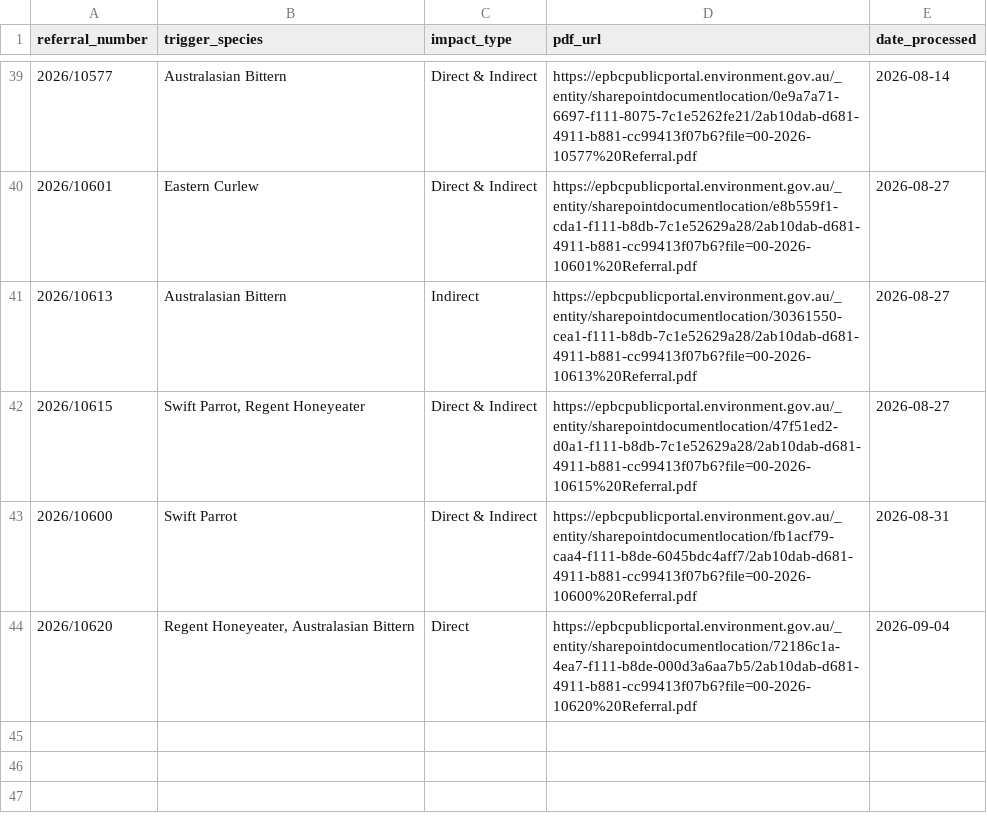
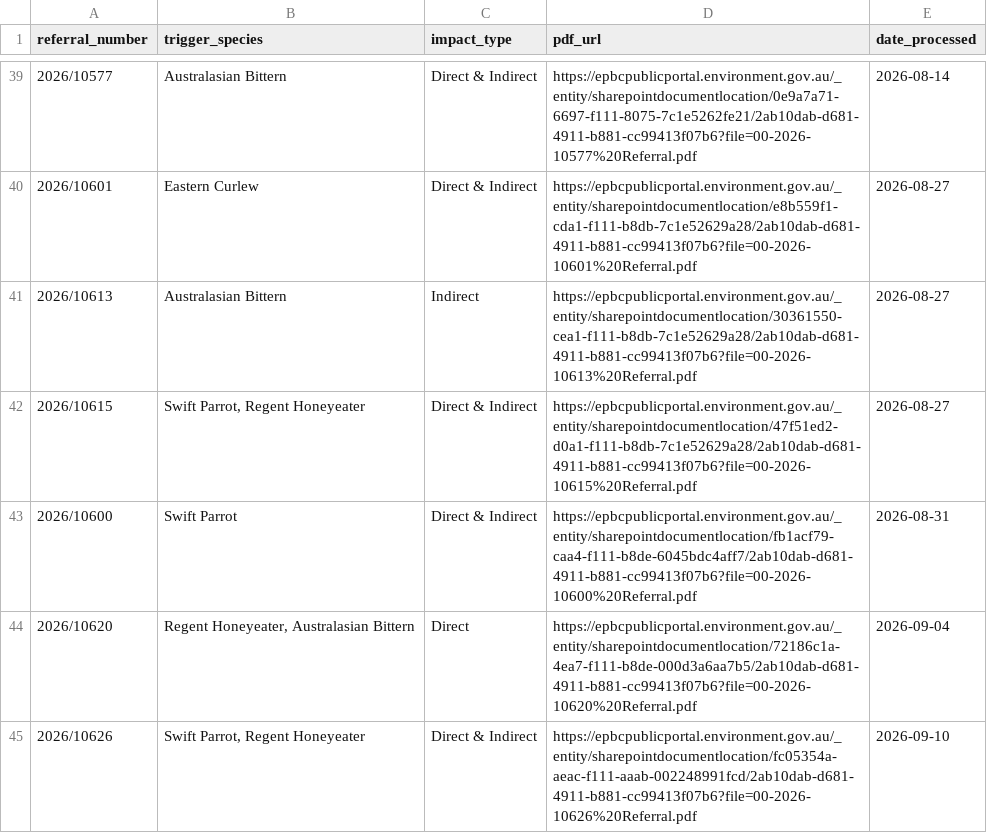
Before and after one commit to LanaMAustin/EPBC_referral_scrape, a CSV file: data/processed_referrals.csv, drawn as a sheet; only a part is shown, gaps mark what is left out.

```diff
--- a/data/processed_referrals.csv
+++ b/data/processed_referrals.csv
@@ -44 +44,2 @@
 "2026/10620","Regent Honeyeater, Australasian Bittern","Direct","https://epbcpublicportal.environment.gov.au/_entity/sharepointdocumentlocation/72186c1a-4ea7-f111-b8de-000d3a6aa7b5/2ab10dab-d681-4911-b881-cc99413f07b6?file=00-2026-10620%20Referral.pdf","2026-09-04"
+"2026/10626","Swift Parrot, Regent Honeyeater","Direct & Indirect","https://epbcpublicportal.environment.gov.au/_entity/sharepointdocumentlocation/fc05354a-aeac-f111-aaab-002248991fcd/2ab10dab-d681-4911-b881-cc99413f07b6?file=00-2026-10626%20Referral.pdf","2026-09-10"
```
Also changed, not shown: 1 other file.
